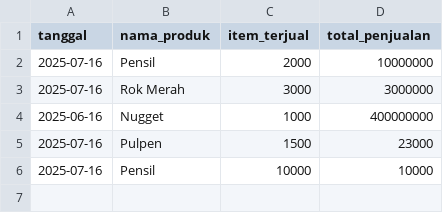
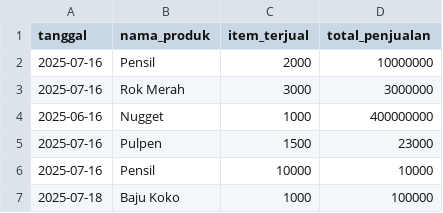
Before and after one commit to naimah12/Ujikom-JWP, a CSV file: data/data_penjualan.csv, drawn as a sheet; the diff names each change by its address in the sheet, - before the commit and + after, or states it on an @@ line.

```diff
--- a/data/data_penjualan.csv
+++ b/data/data_penjualan.csv
+row 7: 2025-07-18 | Baju Koko | 1000 | 100000
```
Also changed, not shown: data/data_produk.csv, 2 other files.
